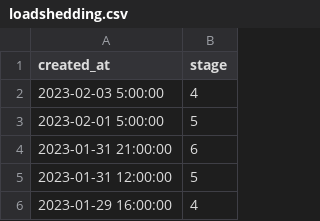
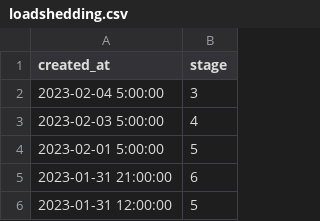
Before and after one commit to sixhobbits/unofficialeskom.com, a CSV file: loadshedding.csv, drawn as a sheet; only a part is shown; the shorter side is filled out with more unchanged rows.

```diff
--- a/loadshedding.csv
+++ b/loadshedding.csv
@@ -1,2 +1,3 @@
 "created_at","stage"
+"2023-02-04 5:00:00","3"
 "2023-02-03 5:00:00","4"
```
Also changed, not shown: 1 other file.
